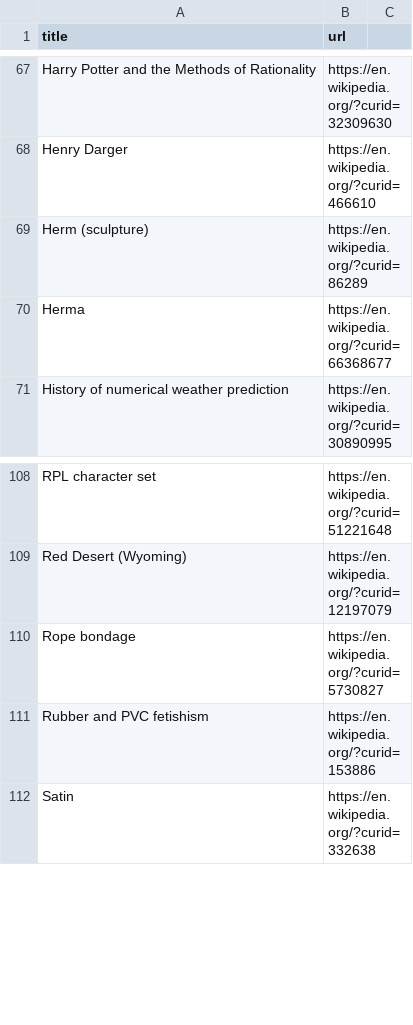
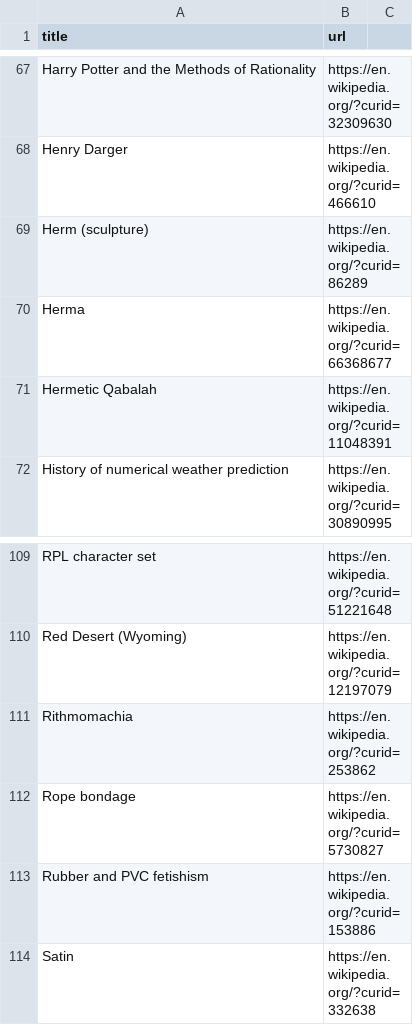
Before and after one commit to stepney141/favs, a CSV file: wikipedia_watchlist/en.wikipedia.org.csv, drawn as a sheet; only a part is shown, gaps mark what is left out; the diff names each change by its address in the sheet, - before the commit and + after, or states it on an @@ line.

```diff
--- a/wikipedia_watchlist/en.wikipedia.org.csv
+++ b/wikipedia_watchlist/en.wikipedia.org.csv
+row 71: Hermetic Qabalah | https://en.wikipedia.org/?curid=11048391
+row 111: Rithmomachia | https://en.wikipedia.org/?curid=253862
```
Also changed, not shown: wikipedia_watchlist/ja.wikipedia.org.csv, 3 other files.
